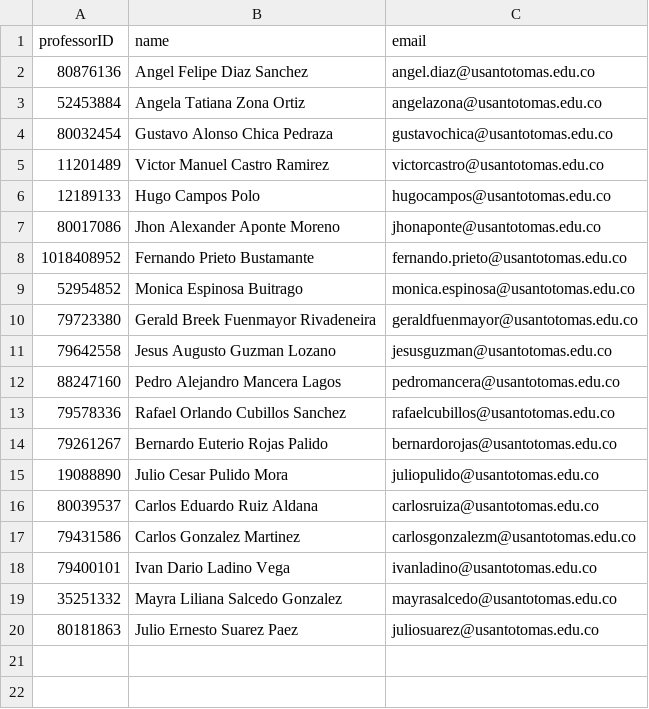
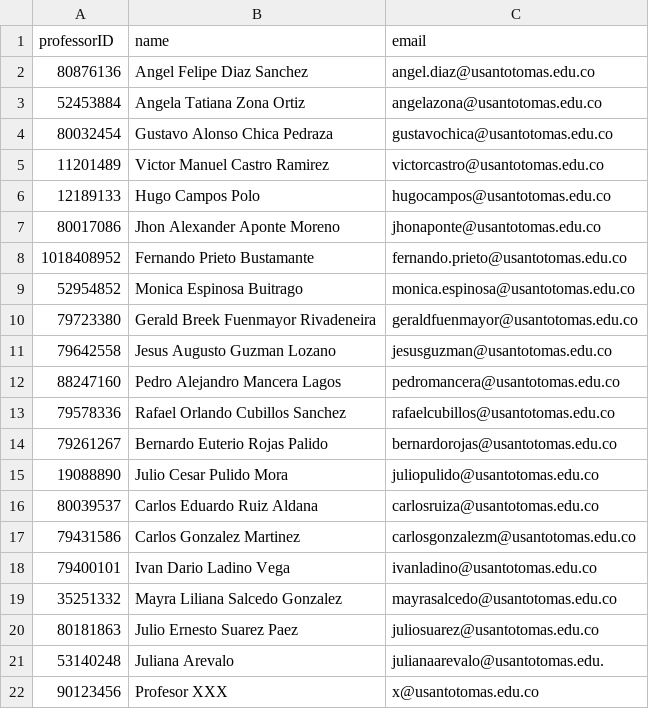
Before and after one commit to Magnadata-USTA/TimetableGA, a CSV file: Data/Dataset2/Professors.csv, drawn as a sheet; the diff names each change by its address in the sheet, - before the commit and + after, or states it on an @@ line.

```diff
--- a/Data/Dataset2/Professors.csv
+++ b/Data/Dataset2/Professors.csv
+row 21: 53140248 | Juliana Arevalo | julianaarevalo@usantotomas.edu.
+row 22: 90123456 | Profesor XXX | x@usantotomas.edu.co
```
Also changed, not shown: Data/Dataset2/Base Timetables.csv, Data/Dataset2/PreferencesProfessors.csv, 5 other files.
